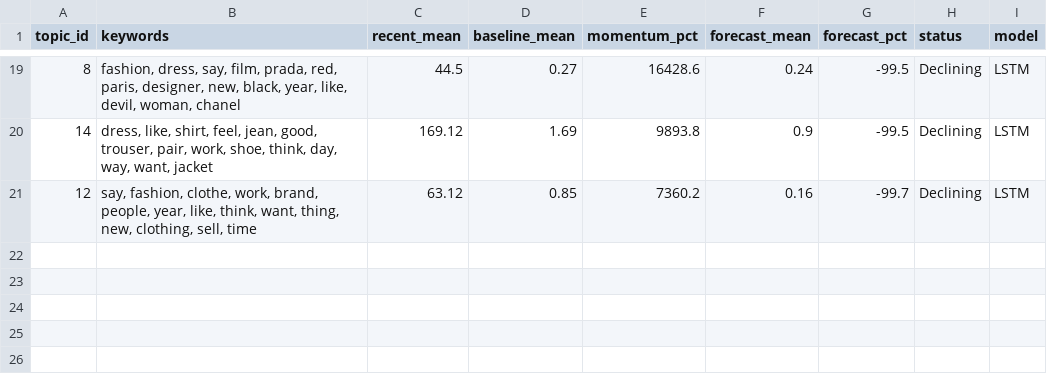
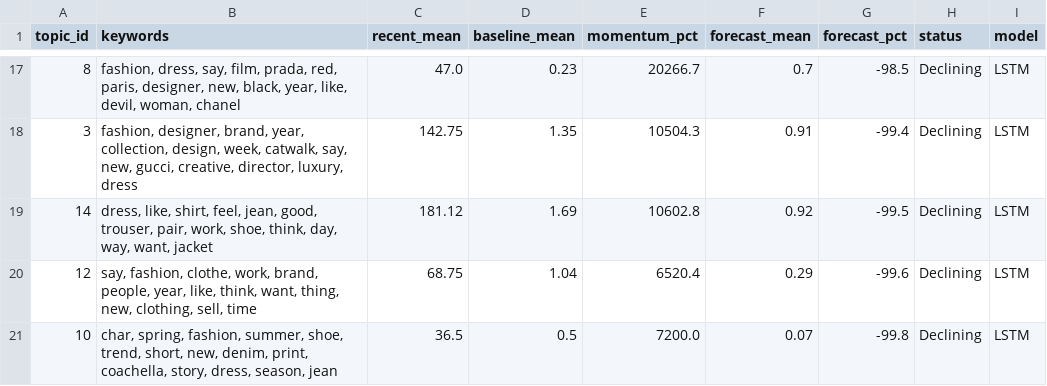
Before and after one commit to yuliaababiy/fashion-trends-monitor, a CSV file: reports/metrics/emerging_topics.csv, drawn as a sheet; only a part is shown, gaps mark what is left out; the diff covers the shown part only.

```diff
--- a/reports/metrics/emerging_topics.csv
+++ b/reports/metrics/emerging_topics.csv
@@ -19,3 +17,5 @@ topic_id,keywords,recent_mean,baseline_mean,momentum_pct,forecast_mean,forecast_
-8,"fashion, dress, say, film, prada, red, paris, designer, new, black, year, like, devil, woman, chanel",44.5,0.27,16428.6,0.24,-99.5,Declining,LSTM
-14,"dress, like, shirt, feel, jean, good, trouser, pair, work, shoe, think, day, way, want, jacket",169.12,1.69,9893.8,0.9,-99.5,Declining,LSTM
-12,"say, fashion, clothe, work, brand, people, year, like, think, want, thing, new, clothing, sell, time",63.12,0.85,7360.2,0.16,-99.7,Declining,LSTM
+8,"fashion, dress, say, film, prada, red, paris, designer, new, black, year, like, devil, woman, chanel",47.0,0.23,20266.7,0.7,-98.5,Declining,LSTM
+3,"fashion, designer, brand, year, collection, design, week, catwalk, say, new, gucci, creative, director, luxury, dress",142.75,1.35,10504.3,0.91,-99.4,Declining,LSTM
+14,"dress, like, shirt, feel, jean, good, trouser, pair, work, shoe, think, day, way, want, jacket",181.12,1.69,10602.8,0.92,-99.5,Declining,LSTM
+12,"say, fashion, clothe, work, brand, people, year, like, think, want, thing, new, clothing, sell, time",68.75,1.04,6520.4,0.29,-99.6,Declining,LSTM
+10,"char, spring, fashion, summer, shoe, trend, short, new, denim, print, coachella, story, dress, season, jean",36.5,0.5,7200.0,0.07,-99.8,Declining,LSTM
```
Also changed, not shown: 4 added rows, 6 removed rows and 52 edited cells elsewhere in this file, reports/metrics/forecast_metrics.csv, reports/metrics/forecast_metrics_summary.csv, 10 other files.
